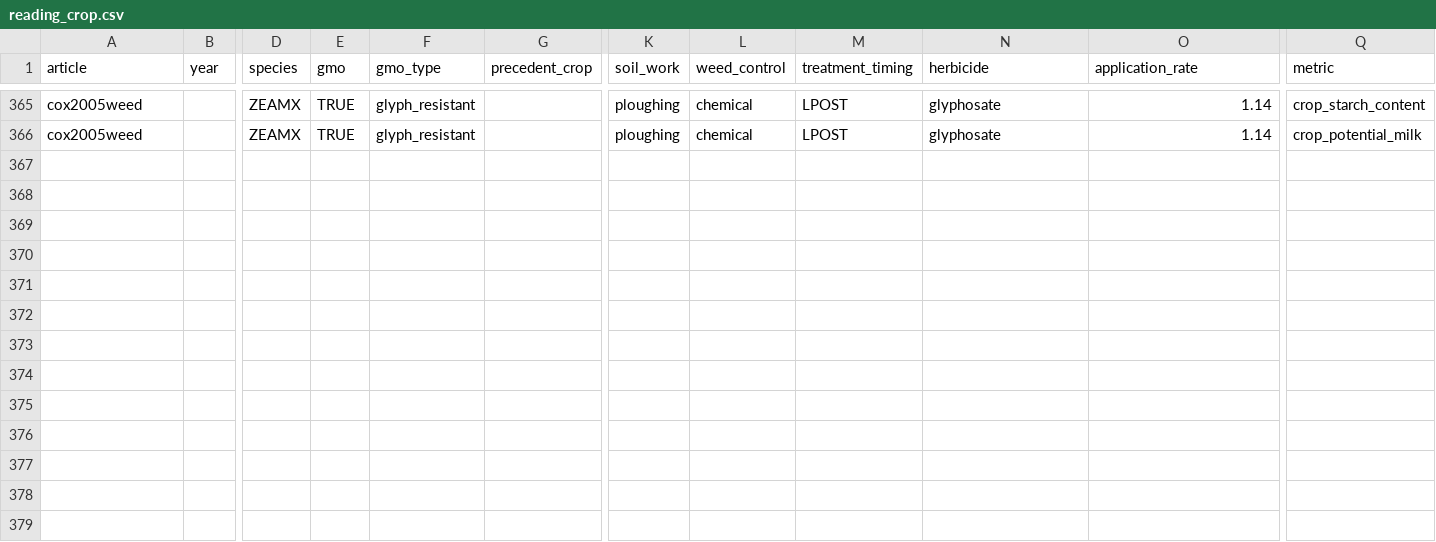
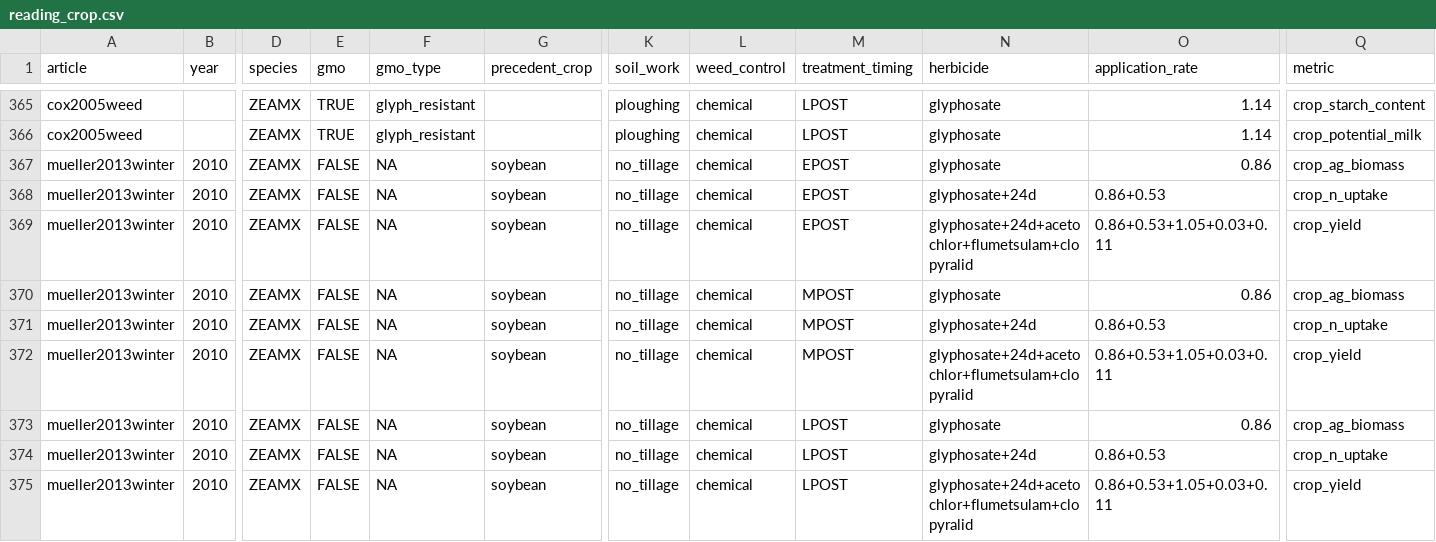
Before and after one commit to Norival/rapport_biblio, a CSV file: R/data/reading_crop.csv, drawn as a sheet; only a part is shown, gaps mark what is left out; rows hold the shown columns only; the diff names each change by its address in the sheet, - before the commit and + after, or states it on an @@ line.

Commit message:
reads general informations for mueller2013
I need to report the results

```diff
--- a/R/data/reading_crop.csv
+++ b/R/data/reading_crop.csv
+row 367: mueller2013winter | 2010 | ZEAMX | FALSE | NA | soybean | no_tillage | chemical | EPOST | glyphosate | 0.86 | crop_ag_biomass
+row 368: mueller2013winter | 2010 | ZEAMX | FALSE | NA | soybean | no_tillage | chemical | EPOST | glyphosate+24d | 0.86+0.53 | crop_n_uptake
+row 369: mueller2013winter | 2010 | ZEAMX | FALSE | NA | soybean | no_tillage | chemical | EPOST | glyphosate+24d+acetochlor+flumetsulam+clopyralid | 0.86+0.53+1.05+0.03+0.11 | crop_yield
+row 370: mueller2013winter | 2010 | ZEAMX | FALSE | NA | soybean | no_tillage | chemical | MPOST | glyphosate | 0.86 | crop_ag_biomass
+row 371: mueller2013winter | 2010 | ZEAMX | FALSE | NA | soybean | no_tillage | chemical | MPOST | glyphosate+24d | 0.86+0.53 | crop_n_uptake
+row 372: mueller2013winter | 2010 | ZEAMX | FALSE | NA | soybean | no_tillage | chemical | MPOST | glyphosate+24d+acetochlor+flumetsulam+clopyralid | 0.86+0.53+1.05+0.03+0.11 | crop_yield
+row 373: mueller2013winter | 2010 | ZEAMX | FALSE | NA | soybean | no_tillage | chemical | LPOST | glyphosate | 0.86 | crop_ag_biomass
+row 374: mueller2013winter | 2010 | ZEAMX | FALSE | NA | soybean | no_tillage | chemical | LPOST | glyphosate+24d | 0.86+0.53 | crop_n_uptake
+row 375: mueller2013winter | 2010 | ZEAMX | FALSE | NA | soybean | no_tillage | chemical | LPOST | glyphosate+24d+acetochlor+flumetsulam+clopyralid | 0.86+0.53+1.05+0.03+0.11 | crop_yield
```
Also changed, not shown: R/data/reading_general.csv, R/data/reading_protocol.csv, 4 other files.
